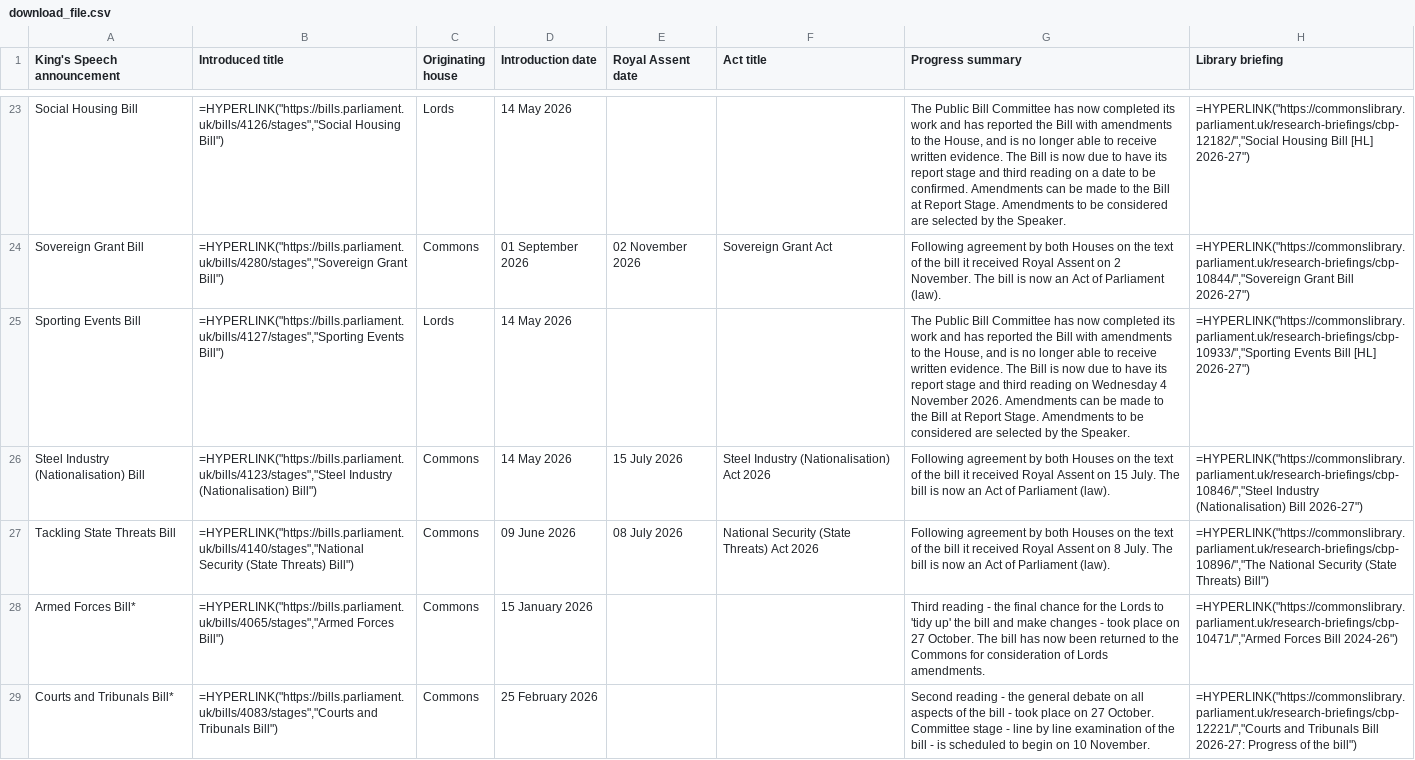
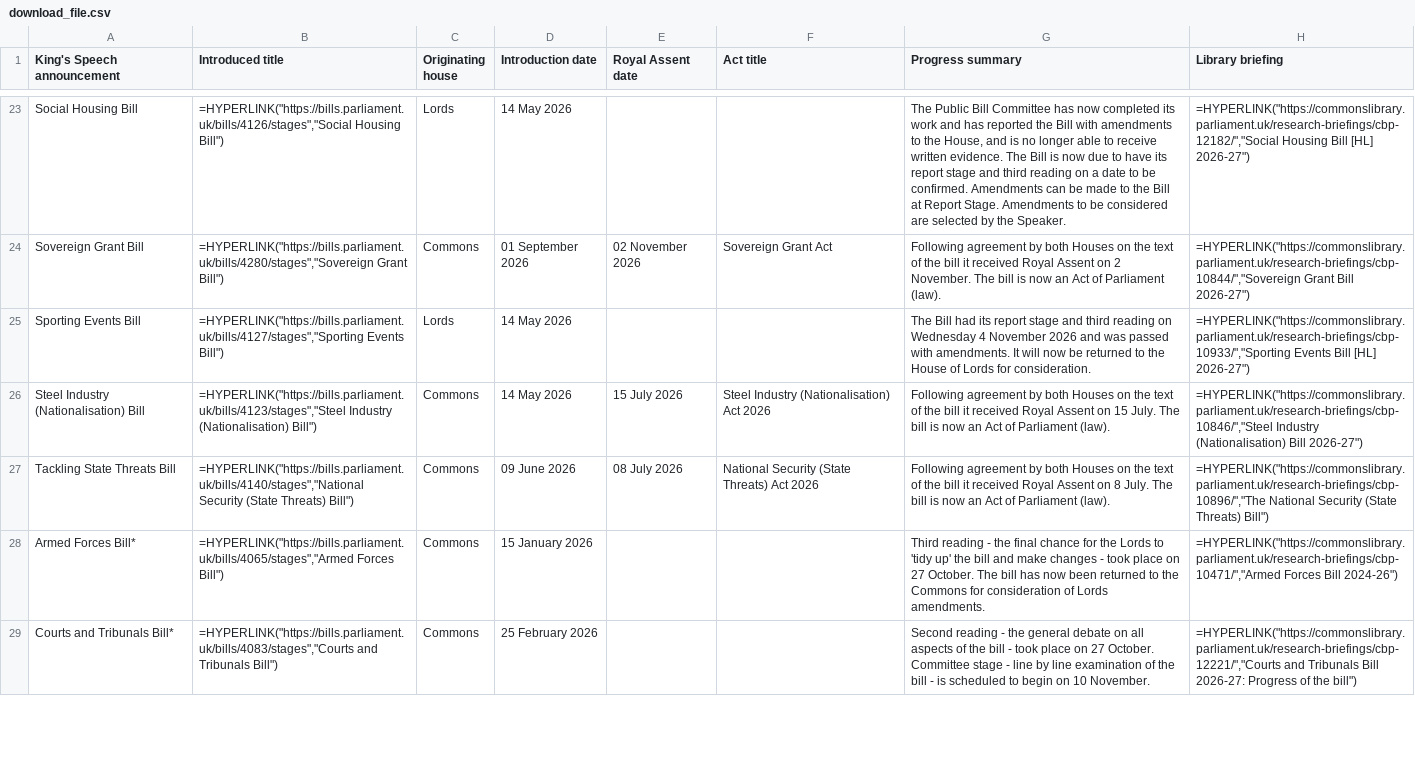
Before and after one commit to leahyc-parliament/kings_speech_bills, a CSV file: app_data/download_file.csv, drawn as a sheet; only a part is shown, gaps mark what is left out; the diff covers the shown part only; the diff names each change by its address in the sheet, - before the commit and + after, or states it on an @@ line.

Commit message:
Add kings_speech_data_fetch.R output csvs

```diff
--- a/app_data/download_file.csv
+++ b/app_data/download_file.csv
-G25 (Progress summary): The Public Bill Committee has now completed its work and has reported the Bill with amendments to the House, and is no longer able to receive written evidence. The Bill is now due to have its report stage and third reading on Wednesday 4 November 2026. Amendments can be made to the Bill at Report Stage. Amendments to be considered are selected by the Speaker.
+G25 (Progress summary): The Bill had its report stage and third reading on Wednesday 4 November 2026 and was passed with amendments. It will now be returned to the House of Lords for consideration.
```
Also changed, not shown: 11 edited cells elsewhere in this file, app_data/main_table.csv, app_data/news.csv.
